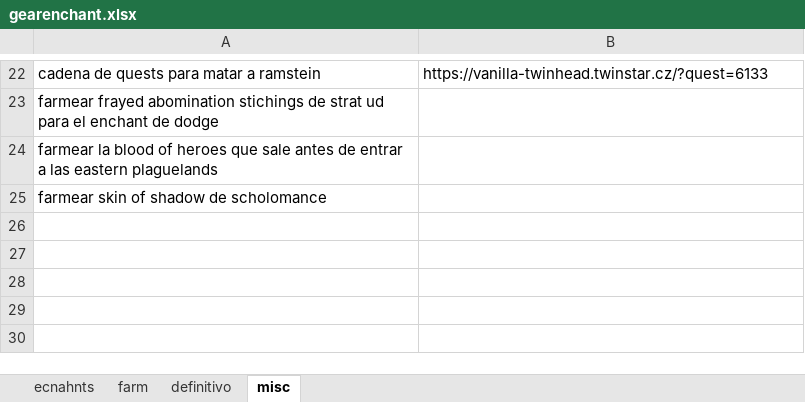
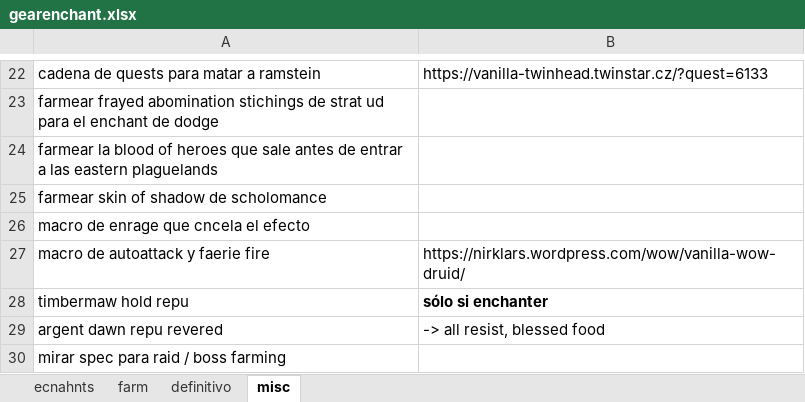
Before and after one commit to lukegothic/wowinvestor, an Excel workbook: druid/gearenchant.xlsx, sheet misc, drawn as a sheet; only a part is shown, gaps mark what is left out; values as stored, in another font and other column widths than the file's, no borders; the diff names each change by its address in the sheet, - before the commit and + after, or states it on an @@ line.

Commit message:
druid things

```diff
--- a/druid/gearenchant.xlsx (sheet misc)
+++ b/druid/gearenchant.xlsx (sheet misc)
+row 26: macro de enrage que cncela el efecto
+row 27: macro de autoattack y faerie fire | https://nirklars.wordpress.com/wow/vanilla-wow-druid/
+row 28: timbermaw hold repu | sólo si enchanter
+row 29: argent dawn repu revered | -> all resist, blessed food
+row 30: mirar spec para raid / boss farming
```
Also changed, not shown: sheet definitivo.
